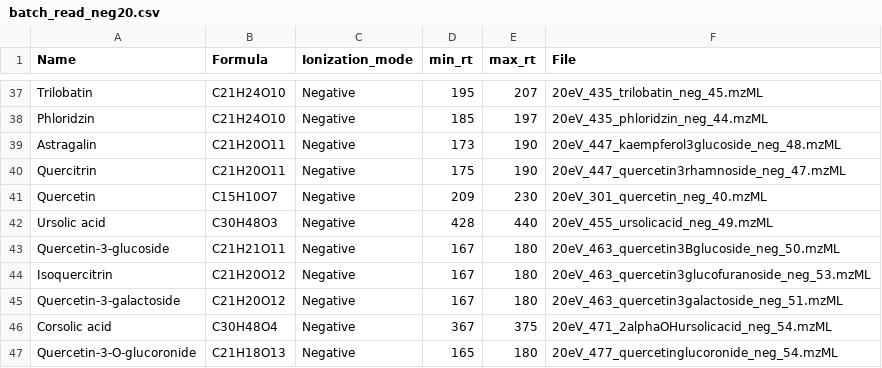
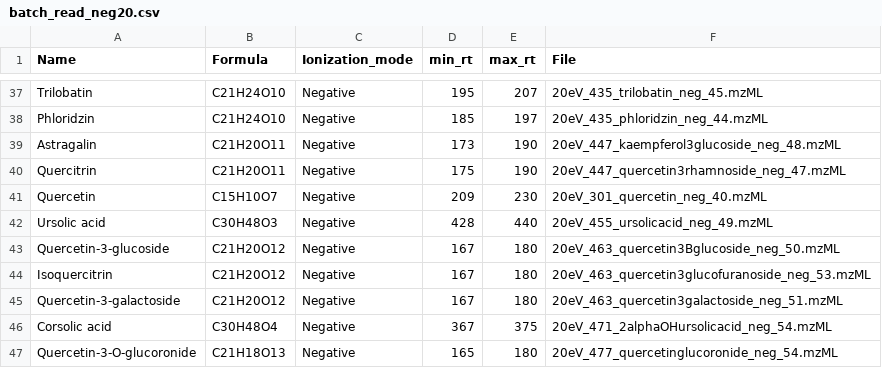
Before and after one commit to CooperstoneLab/PhenolicsDB, a CSV file: inst/extdata/batch_read_neg20.csv, drawn as a sheet; only a part is shown, gaps mark what is left out.

Commit message:
updating Quercetin 3-glucoside formula

```diff
--- a/inst/extdata/batch_read_neg20.csv
+++ b/inst/extdata/batch_read_neg20.csv
@@ -42,3 +42,3 @@ Quercetin,C15H10O7,Negative,209,230,20eV_301_quercetin_neg_40.mzML
 Ursolic acid,C30H48O3,Negative,428,440,20eV_455_ursolicacid_neg_49.mzML
-Quercetin-3-glucoside,C21H21O11,Negative,167,180,20eV_463_quercetin3Bglucoside_neg_50.mzML
+Quercetin-3-glucoside,C21H20O12,Negative,167,180,20eV_463_quercetin3Bglucoside_neg_50.mzML
 Isoquercitrin,C21H20O12,Negative,167,180,20eV_463_quercetin3glucofuranoside_neg_53.mzML
```
